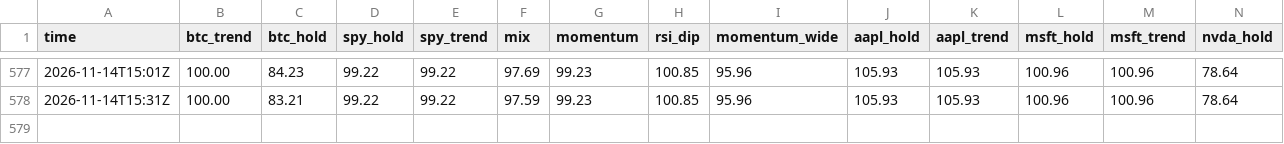
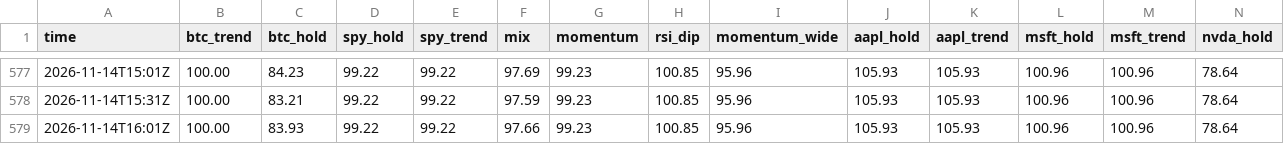
Before and after one commit to rambitllc-dot/trading-bot, a CSV file: timeline.csv, drawn as a sheet; only a part is shown, gaps mark what is left out; rows hold the shown columns only; the diff names each change by its address in the sheet, - before the commit and + after, or states it on an @@ line.

```diff
--- a/timeline.csv
+++ b/timeline.csv
+row 579: 2026-11-14T16:01Z | 100.00 | 83.93 | 99.22 | 99.22 | 97.66 | 99.23 | 100.85 | 95.96 | 105.93 | 105.93 | 100.96 | 100.96 | 78.64
```
Also changed, not shown: 4 other files.
